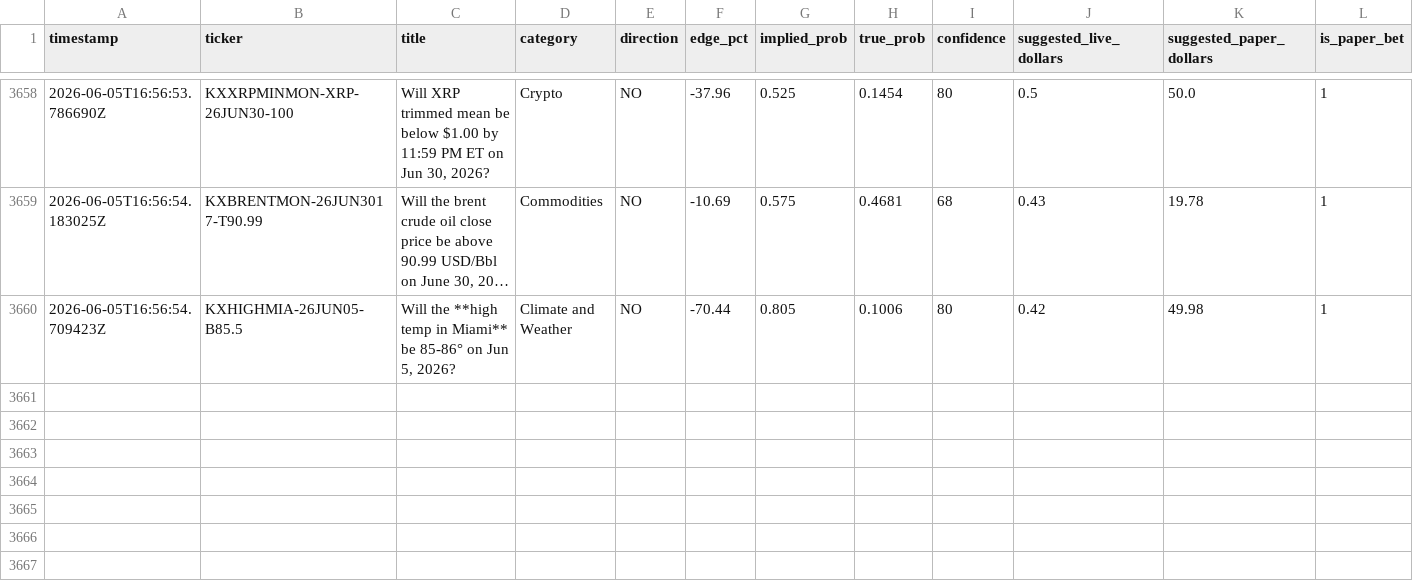
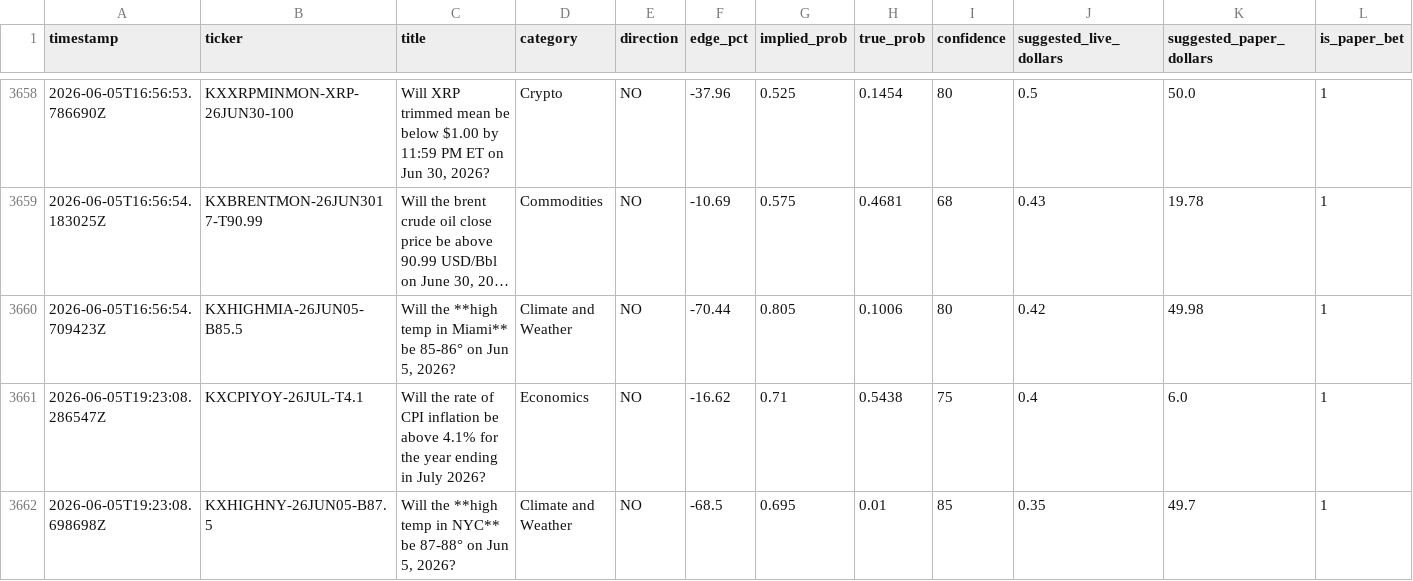
Before and after one commit to mehpackers13/kalshi-bot, a CSV file: outcomes.csv, drawn as a sheet; only a part is shown, gaps mark what is left out; long unchanged cells end in …; rows hold the shown columns only; the diff names each change by its address in the sheet, - before the commit and + after, or states it on an @@ line.

```diff
--- a/outcomes.csv
+++ b/outcomes.csv
+row 3661: 2026-06-05T19:23:08.286547Z | KXCPIYOY-26JUL-T4.1 | Will the rate of CPI inflation be above 4.1% for the year ending in July 2026? | Economics | NO | -16.62 | 0.71 | 0.5438 | 75 | 0.4 | 6.0 | 1
+row 3662: 2026-06-05T19:23:08.698698Z | KXHIGHNY-26JUN05-B87.5 | Will the **high temp in NYC** be 87-88° on Jun 5, 2026? | Climate and Weather | NO | -68.5 | 0.695 | 0.01 | 85 | 0.35 | 49.7 | 1
```
Also changed, not shown: 4 other files.
